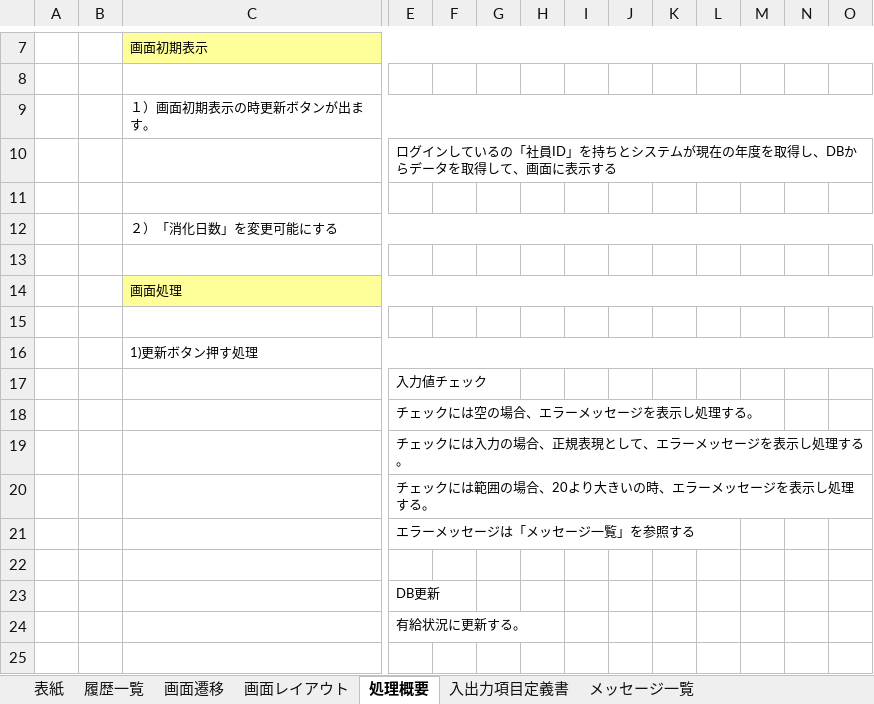
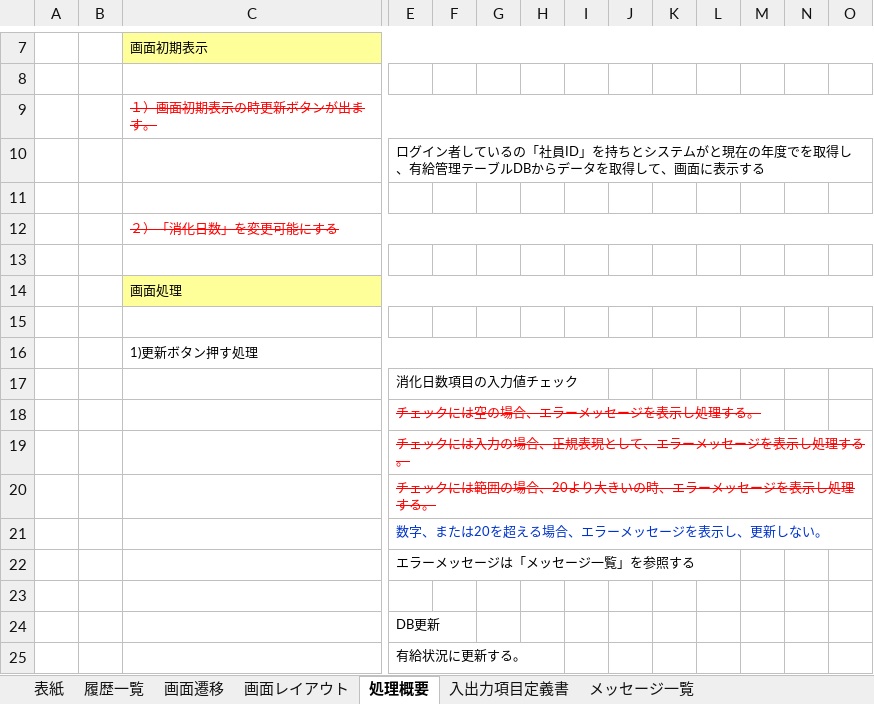
Before and after one commit to softtechSoft/ems, an Excel workbook: DOC/基本設計/基本設計_ems_有給状況_2024.xlsx, sheet 処理概要, drawn as a sheet; only a part is shown, gaps mark what is left out; values as stored, in another font and other column widths than the file's, no borders; removed rows and columns are numbered as before the commit, all else as after; rows hold the shown columns only; the diff names each change by its address in the sheet, - before the commit and + after, or states it on an @@ line.

```diff
--- a/DOC/基本設計/基本設計_ems_有給状況_2024.xlsx (sheet 処理概要)
+++ b/DOC/基本設計/基本設計_ems_有給状況_2024.xlsx (sheet 処理概要)
@@ C9 strikethrough: off → on, text colour: black → #FF0000 @@
-E10: ログインしているの「社員ID」を持ちとシステムが現在の年度を取得し、DBからデ…
+E10: ログイン者しているの「社員ID」を持ちとシステムがと現在の年度でを取得し、有給管理テーブルDBからデ…
-E10:AP10 merged
@@ C12 strikethrough: off → on, text colour: black → #FF0000 @@
-E17: 入力値チェック
+E17: 消化日数項目の入力値チェック
@@ E18:E20 strikethrough: off → on, text colour: black → #FF0000 @@
+row 21:  |  |  | 数字、または20を超える場合、エラーメッセージを表示し、更新しない。
```
Also changed, not shown: sheet 画面レイアウト, sheet メッセージ一覧, charts or pictures.
